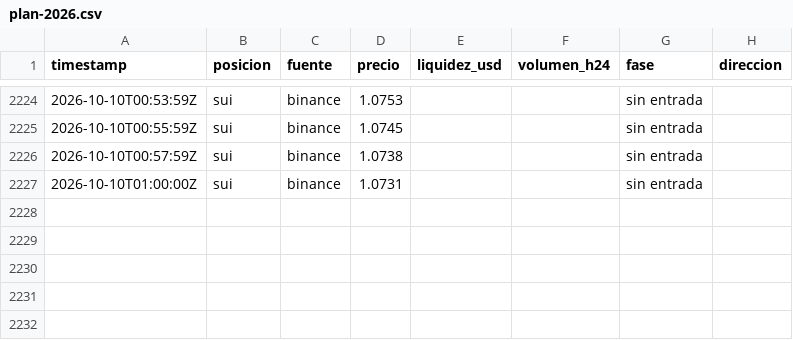
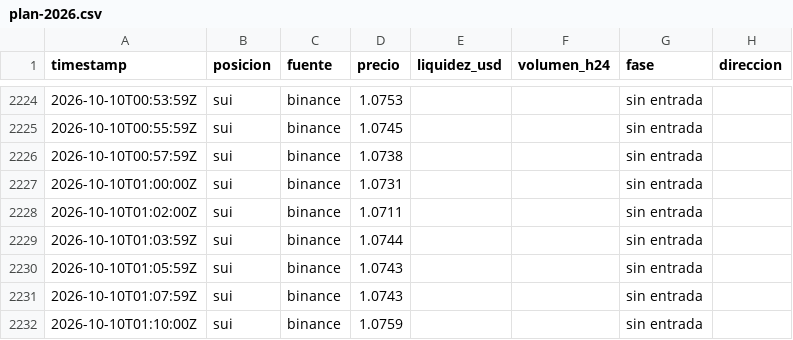
Before and after one commit to StefaNovaliere/controler-activos, a CSV file: history/plan-2026.csv, drawn as a sheet; only a part is shown, gaps mark what is left out; the diff names each change by its address in the sheet, - before the commit and + after, or states it on an @@ line.

```diff
--- a/history/plan-2026.csv
+++ b/history/plan-2026.csv
+row 2228: 2026-10-10T01:02:00Z | sui | binance | 1.0711 |  |  | sin entrada
+row 2229: 2026-10-10T01:03:59Z | sui | binance | 1.0744 |  |  | sin entrada
+row 2230: 2026-10-10T01:05:59Z | sui | binance | 1.0743 |  |  | sin entrada
+row 2231: 2026-10-10T01:07:59Z | sui | binance | 1.0743 |  |  | sin entrada
+row 2232: 2026-10-10T01:10:00Z | sui | binance | 1.0759 |  |  | sin entrada
```
Also changed, not shown: history/prices-2026.csv, 2 other files.
